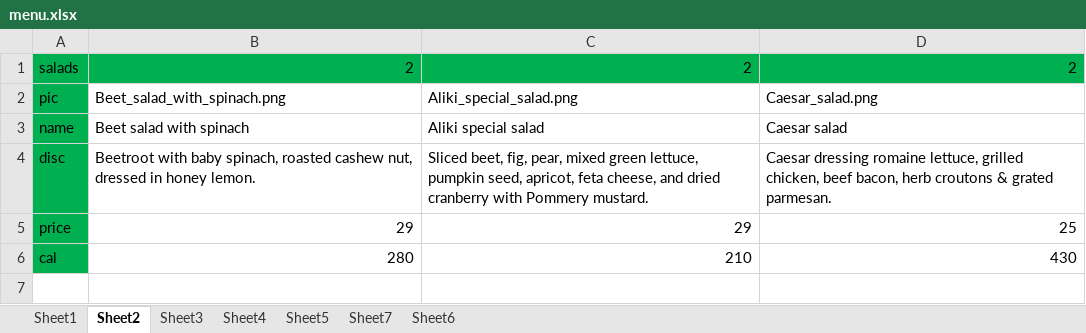
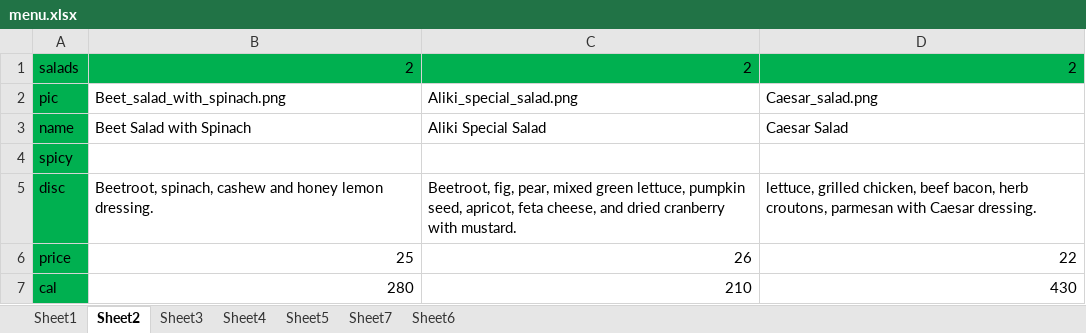
Before and after one commit to mohmadTamer/aliki-menu, an Excel workbook: menu.xlsx, sheet Sheet2, drawn as a sheet; values as stored, in another font and other column widths than the file's, no borders; addresses are those after the commit; the diff names each change by its address in the sheet, - before the commit and + after, or states it on an @@ line.

```diff
--- a/menu.xlsx (sheet Sheet2)
+++ b/menu.xlsx (sheet Sheet2)
-B3: Beet salad with spinach
+B3: Beet Salad with Spinach
-C3: Aliki special salad
+C3: Aliki Special Salad
-D3: Caesar salad
+D3: Caesar Salad
+row 4: spicy
-B5: Beetroot with baby spinach, roasted cashew nut, dressed in honey lemon.
+B5: Beetroot, spinach, cashew and honey lemon dressing.
-C5: Sliced beet, fig, pear, mixed green lettuce, pumpkin seed, apricot, feta cheese, and dried cranberry with Pommery mustard.
+C5: Beetroot, fig, pear, mixed green lettuce, pumpkin seed, apricot, feta cheese, and dried cranberry with mustard.
-D5: Caesar dressing romaine lettuce, grilled chicken, beef bacon, herb croutons & grated parmesan.
+D5: lettuce, grilled chicken, beef bacon, herb croutons, parmesan with Caesar dressing.
-B6: 29
+B6: 25
-C6: 29
+C6: 26
-D6: 25
+D6: 22
```
Also changed, not shown: sheet Sheet1, sheet Sheet6, sheet Sheet5, sheet Sheet3, sheet Sheet7, sheet Sheet4, menuAR.xlsx, 9 other files.
